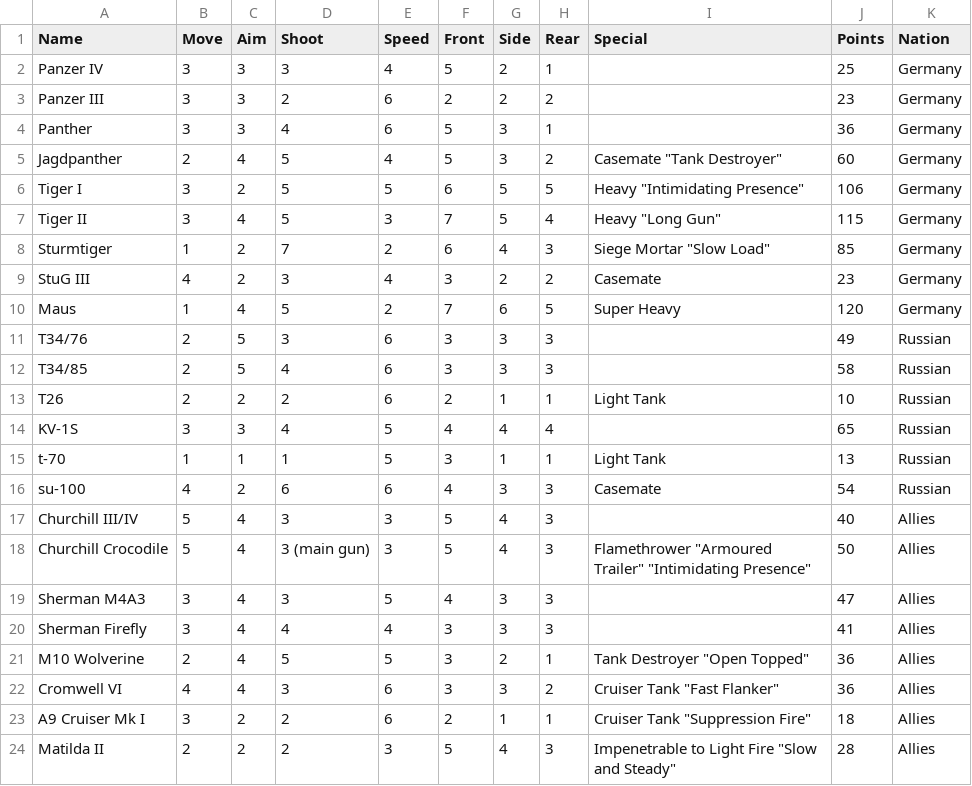
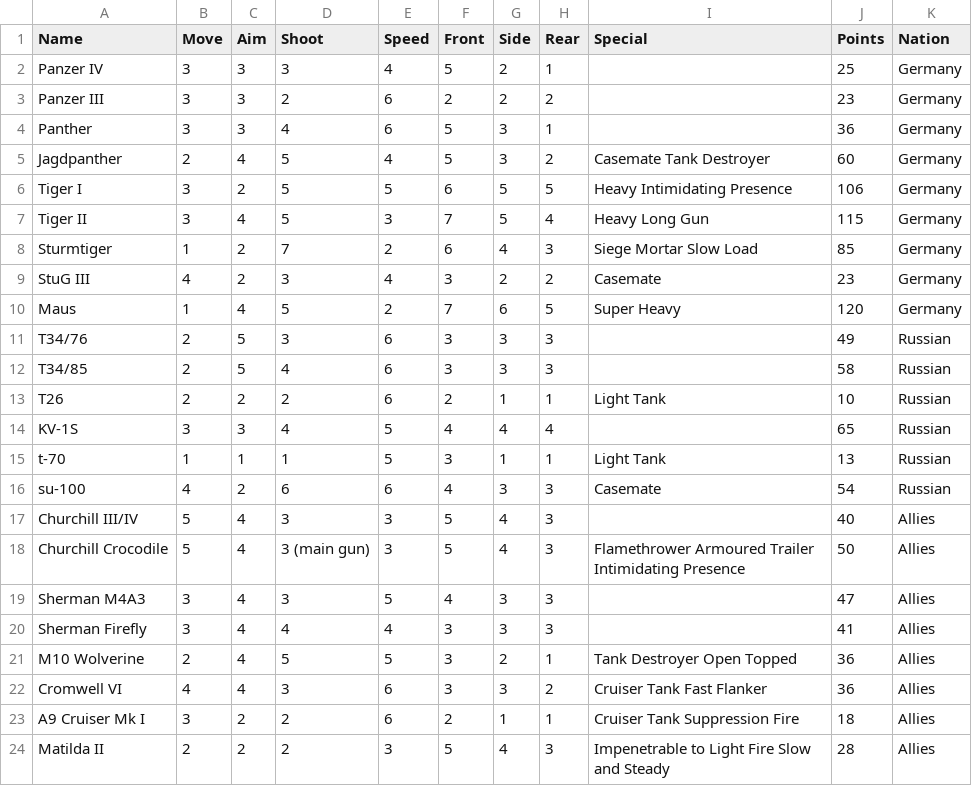
Before and after one commit to happyacko/Tank_Club, a CSV file: units.csv, drawn as a sheet; the diff names each change by its address in the sheet, - before the commit and + after, or states it on an @@ line.

Commit message:
Update units.csv

```diff
--- a/units.csv
+++ b/units.csv
-I5 (Special): Casemate "Tank Destroyer"
+I5 (Special): Casemate Tank Destroyer
-I6 (Special): Heavy "Intimidating Presence"
+I6 (Special): Heavy Intimidating Presence
-I7 (Special): Heavy "Long Gun"
+I7 (Special): Heavy Long Gun
-I8 (Special): Siege Mortar "Slow Load"
+I8 (Special): Siege Mortar Slow Load
-I18 (Special): Flamethrower "Armoured Trailer" "Intimidating Presence"
+I18 (Special): Flamethrower Armoured Trailer Intimidating Presence
-I21 (Special): Tank Destroyer "Open Topped"
+I21 (Special): Tank Destroyer Open Topped
-I22 (Special): Cruiser Tank "Fast Flanker"
+I22 (Special): Cruiser Tank Fast Flanker
-I23 (Special): Cruiser Tank "Suppression Fire"
+I23 (Special): Cruiser Tank Suppression Fire
-I24 (Special): Impenetrable to Light Fire "Slow and Steady"
+I24 (Special): Impenetrable to Light Fire Slow and Steady
```
